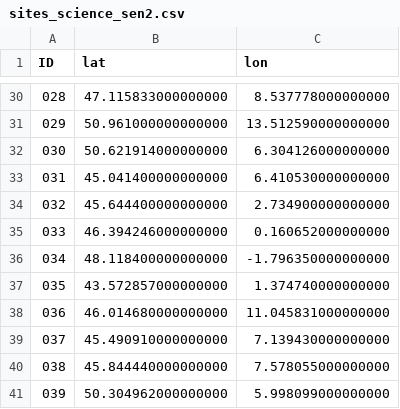
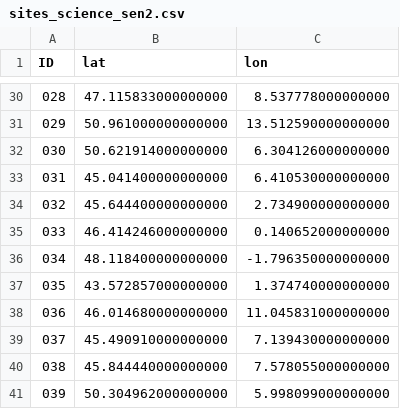
Before and after one commit to Sonicious/DeepFeatures, a CSV file: cube_generation/sites_science_sen2.csv, drawn as a sheet; only a part is shown, gaps mark what is left out.

Commit message:
slight modification of data cube location

```diff
--- a/cube_generation/sites_science_sen2.csv
+++ b/cube_generation/sites_science_sen2.csv
@@ -34,3 +34,3 @@ ID,lat,lon
 032,45.644400000000000,2.734900000000000
-033,46.394246000000000,0.160652000000000
+033,46.414246000000000,0.140652000000000
 034,48.118400000000000,-1.796350000000000
```
Also changed, not shown: 1 other file.
